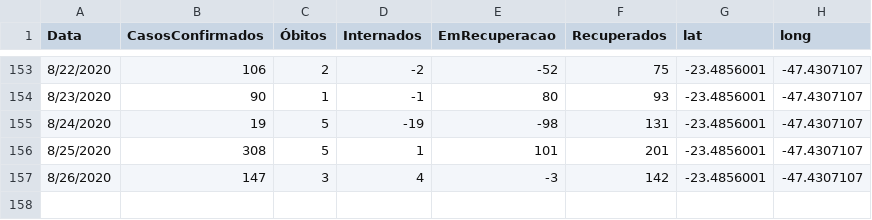
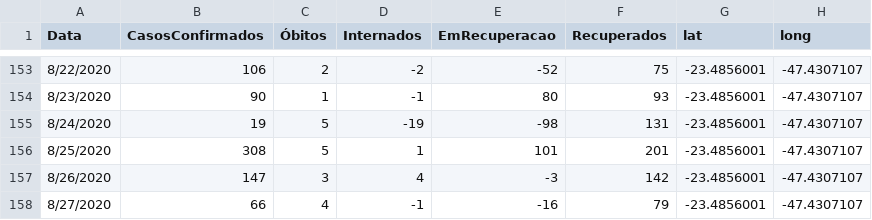
Before and after one commit to evertonenrico/covid-sor, a CSV file: COVID19-SOR.csv, drawn as a sheet; only a part is shown, gaps mark what is left out.

Commit message:
Update COVID19-SOR.csv

```diff
--- a/COVID19-SOR.csv
+++ b/COVID19-SOR.csv
@@ -157 +157,2 @@
 "8/26/2020","147","3","4","-3","142","-23.4856001","-47.4307107"
+"8/27/2020","66","4","-1","-16","79","-23.4856001","-47.4307107"
```
